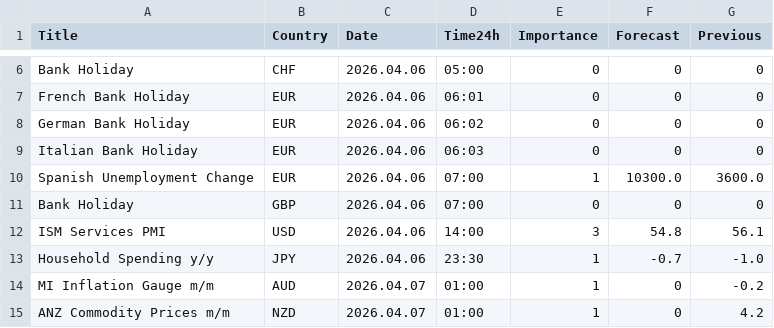
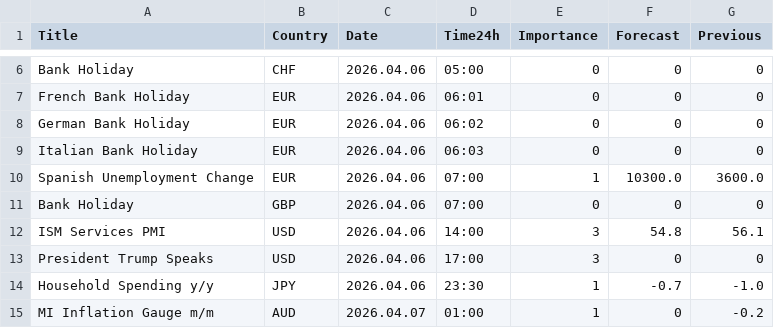
Before and after one commit to CryptoGamerDev/forex-calendar-data, a CSV file: forex_data_simple.csv, drawn as a sheet; only a part is shown, gaps mark what is left out; the shorter side is filled out with more unchanged rows.

```diff
--- a/forex_data_simple.csv
+++ b/forex_data_simple.csv
@@ -12,2 +12,3 @@ Bank Holiday,GBP,2026.04.06,07:00,0,0,0
 ISM Services PMI,USD,2026.04.06,14:00,3,54.8,56.1
+President Trump Speaks,USD,2026.04.06,17:00,3,0,0
 Household Spending y/y,JPY,2026.04.06,23:30,1,-0.7,-1.0
```
Also changed, not shown: forex_data_raw.csv.
